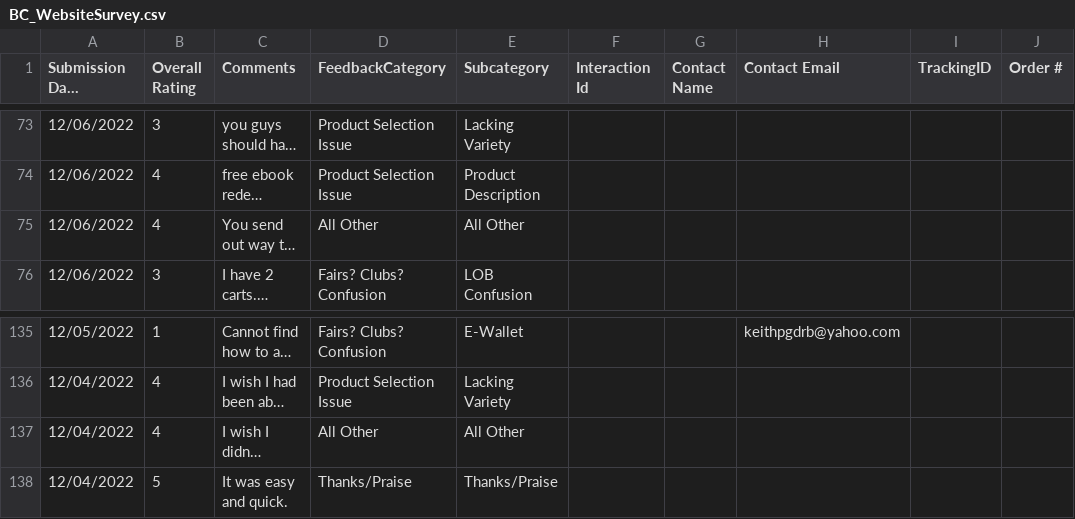
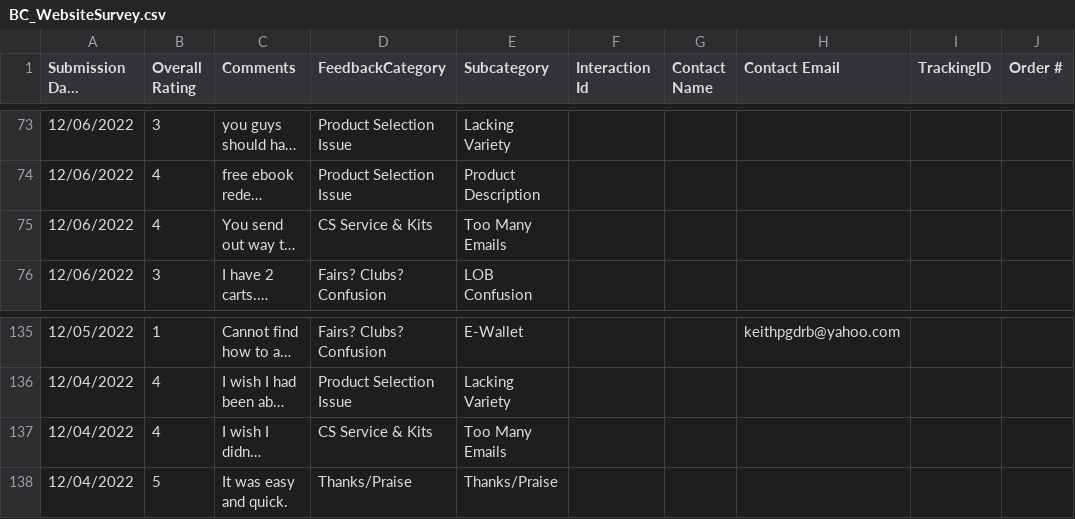
Before and after one commit to DataSBC/PowerBIData, a CSV file: BC_WebsiteSurvey.csv, drawn as a sheet; only a part is shown, gaps mark what is left out; long unchanged cells end in …; the diff names each change by its address in the sheet, - before the commit and + after, or states it on an @@ line.

Commit message:
Update BC_WebsiteSurvey.csv

```diff
--- a/BC_WebsiteSurvey.csv
+++ b/BC_WebsiteSurvey.csv
-D75 (FeedbackCategory): All Other
+D75 (FeedbackCategory): CS Service & Kits
-E75 (Subcategory): All Other
+E75 (Subcategory): Too Many Emails
-D137 (FeedbackCategory): All Other
+D137 (FeedbackCategory): CS Service & Kits
-E137 (Subcategory): All Other
+E137 (Subcategory): Too Many Emails
```
